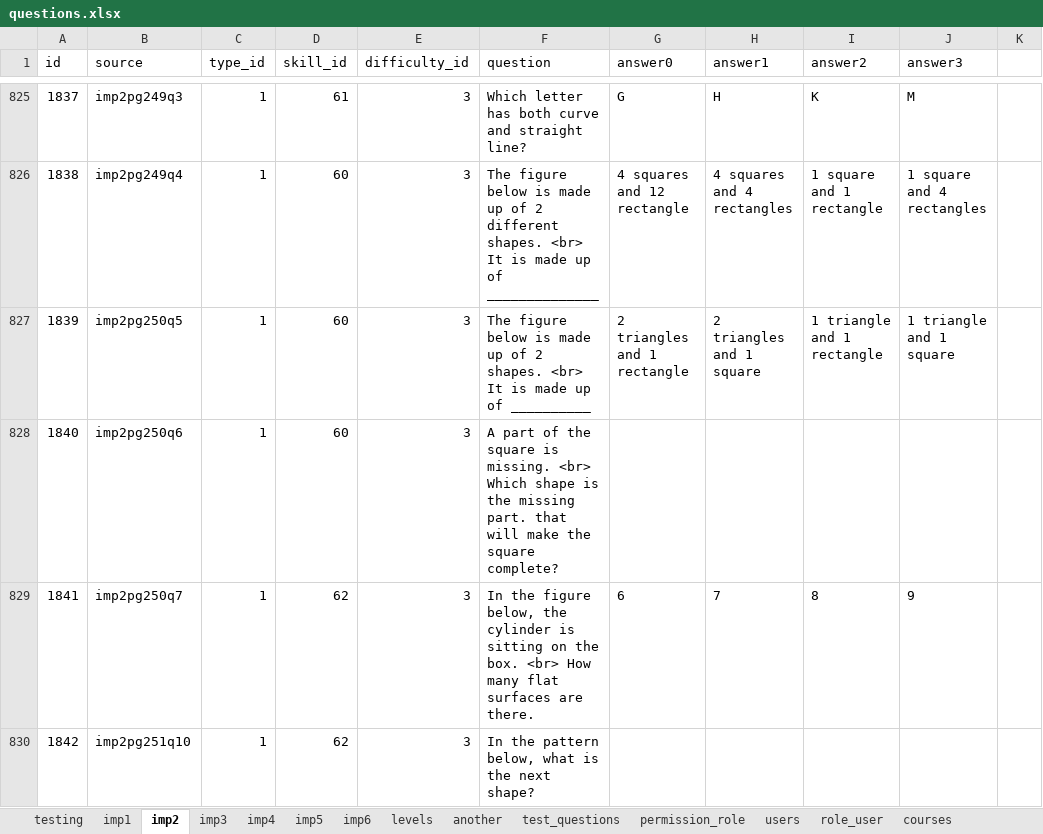
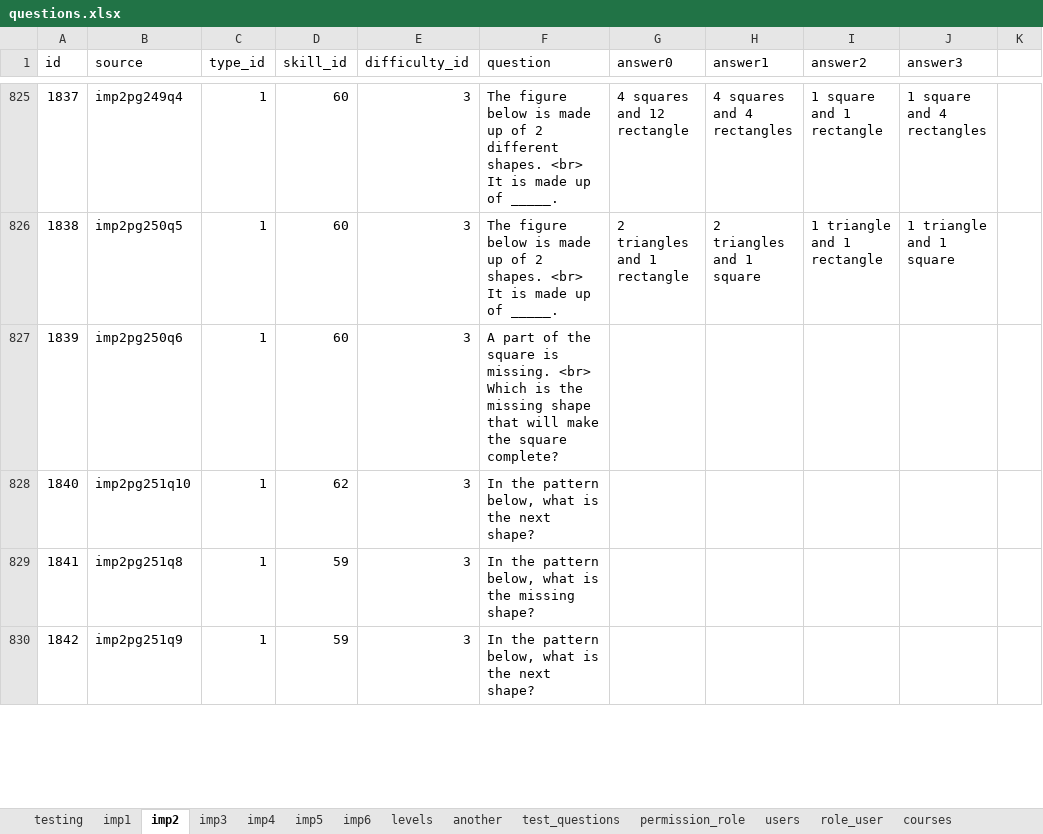
Before and after one commit to 2ppaamm/apiprod, an Excel workbook: public/questions.xlsx, sheet imp2, drawn as a sheet; only a part is shown, gaps mark what is left out; values as stored, in another font and other column widths than the file's, no borders; the diff covers the shown part only; the diff names each change by its address in the sheet, - before the commit and + after, or states it on an @@ line.

```diff
--- a/public/questions.xlsx (sheet imp2)
+++ b/public/questions.xlsx (sheet imp2)
-B825 (source): imp2pg249q3
+B825 (source): imp2pg249q4
-D825 (skill_id): 61
+D825 (skill_id): 60
-F825 (question): Which letter has both curve and straight line?
+F825 (question): The figure below is made up of 2 different shapes. <br> It is made up of _____.
-G825 (answer0): G
+G825 (answer0): 4 squares and 12 rectangle
-H825 (answer1): H
+H825 (answer1): 4 squares and 4 rectangles
-I825 (answer2): K
+I825 (answer2): 1 square and 1 rectangle
-J825 (answer3): M
+J825 (answer3): 1 square and 4 rectangles
-B826 (source): imp2pg249q4
+B826 (source): imp2pg250q5
-F826 (question): …of 2 different shapes. <br> It is made up of ______________
+F826 (question): …of 2 shapes. <br> It is made up of _____.
-G826 (answer0): 4 squares and 12 rectangle
+G826 (answer0): 2 triangles and 1 rectangle
-H826 (answer1): 4 squares and 4 rectangles
+H826 (answer1): 2 triangles and 1 square
-I826 (answer2): 1 square and 1 rectangle
+I826 (answer2): 1 triangle and 1 rectangle
-J826 (answer3): 1 square and 4 rectangles
+J826 (answer3): 1 triangle and 1 square
-B827 (source): imp2pg250q5
+B827 (source): imp2pg250q6
-F827 (question): The figure below is made up of 2 shapes. <br> It is made up of __________
+F827 (question): A part of the square is missing. <br> Which is the missing shape that will make the square complete?
-G827 (answer0): 2 triangles and 1 rectangle
+G827 (answer0): (empty)
-H827 (answer1): 2 triangles and 1 square
+H827 (answer1): (empty)
-I827 (answer2): 1 triangle and 1 rectangle
+I827 (answer2): (empty)
-J827 (answer3): 1 triangle and 1 square
+J827 (answer3): (empty)
-B828 (source): imp2pg250q6
+B828 (source): imp2pg251q10
-D828 (skill_id): 60
+D828 (skill_id): 62
-F828 (question): A part of the square is missing. <br> Which shape is the missing part. that will make the square complete?
+F828 (question): In the pattern below, what is the next shape?
-B829 (source): imp2pg250q7
+B829 (source): imp2pg251q8
-D829:D830 (skill_id): 62
+D829:D830 (skill_id): 59
-F829 (question): In the figure below, the cylinder is sitting on the box. <br> How many flat surfaces are there.
+F829 (question): In the pattern below, what is the missing shape?
-G829 (answer0): 6
+G829 (answer0): (empty)
-H829 (answer1): 7
+H829 (answer1): (empty)
-I829 (answer2): 8
+I829 (answer2): (empty)
-J829 (answer3): 9
+J829 (answer3): (empty)
-B830 (source): imp2pg251q10
+B830 (source): imp2pg251q9
```
Also changed, not shown: 170 edited cells elsewhere in this sheet, sheet field_user, sheet test_user, sheet users.
